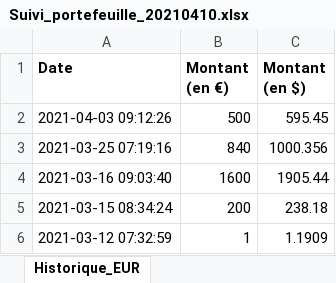
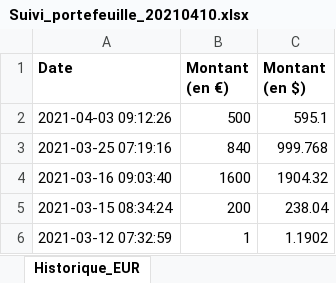
Before and after one commit to Spychips/Crypto_portfolio, an Excel workbook: data/Suivi_portefeuille_20210410.xlsx, sheet Historique_EUR, drawn as a sheet; values as stored, in another font and other column widths than the file's, no borders; the diff names each change by its address in the sheet, - before the commit and + after, or states it on an @@ line.

```diff
--- a/data/Suivi_portefeuille_20210410.xlsx (sheet Historique_EUR)
+++ b/data/Suivi_portefeuille_20210410.xlsx (sheet Historique_EUR)
-C2 (Montant (en $)): 595.45
+C2 (Montant (en $)): 595.1
-C3 (Montant (en $)): 1000.356
+C3 (Montant (en $)): 999.768
-C4 (Montant (en $)): 1905.44
+C4 (Montant (en $)): 1904.32
-C5 (Montant (en $)): 238.18
+C5 (Montant (en $)): 238.04
-C6 (Montant (en $)): 1.1909
+C6 (Montant (en $)): 1.1902
```
Also changed, not shown: sheet Cours_Cryptos, sheet Report, data/template_portfolio_v3.xlsx, 3 other files.
